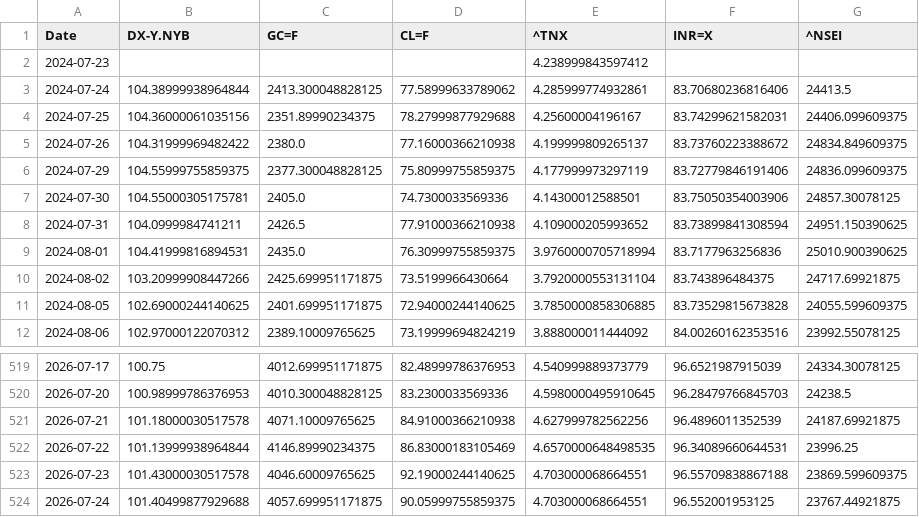
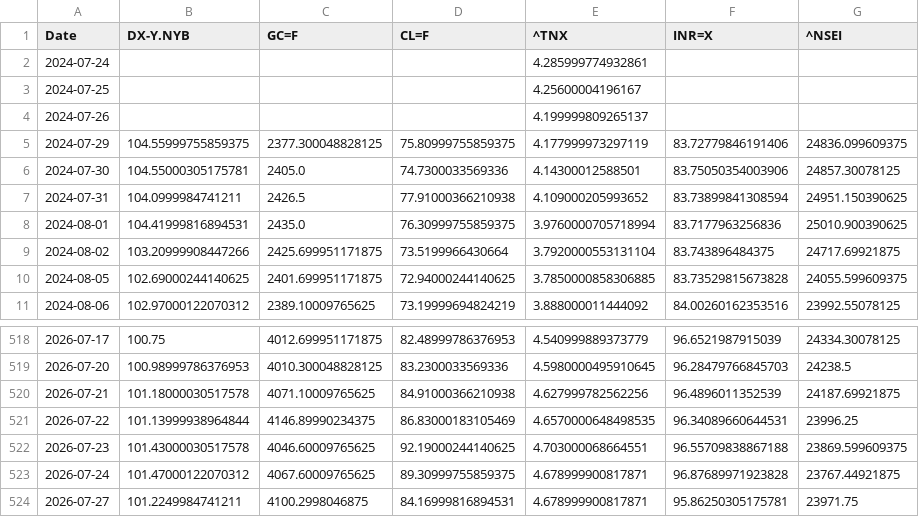
Before and after one commit to rhtjn3-sketch/Stock-Analysis, a CSV file: macro_master.csv, drawn as a sheet; only a part is shown, gaps mark what is left out.

```diff
--- a/macro_master.csv
+++ b/macro_master.csv
@@ -1,6 +1,5 @@
 Date,DX-Y.NYB,GC=F,CL=F,^TNX,INR=X,^NSEI
-2024-07-23,,,,4.238999843597412,,
-2024-07-24,104.38999938964844,2413.300048828125,77.58999633789062,4.285999774932861,83.70680236816406,24413.5
-2024-07-25,104.36000061035156,2351.89990234375,78.27999877929688,4.25600004196167,83.74299621582031,24406.099609375
-2024-07-26,104.31999969482422,2380.0,77.16000366210938,4.199999809265137,83.73760223388672,24834.849609375
+2024-07-24,,,,4.285999774932861,,
+2024-07-25,,,,4.25600004196167,,
+2024-07-26,,,,4.199999809265137,,
 2024-07-29,104.55999755859375,2377.300048828125,75.80999755859375,4.177999973297119,83.72779846191406,24836.099609375
@@ -523,2 +522,3 @@ Date,DX-Y.NYB,GC=F,CL=F,^TNX,INR=X,^NSEI
 2026-07-23,101.43000030517578,4046.60009765625,92.19000244140625,4.703000068664551,96.55709838867188,23869.599609375
-2026-07-24,101.40499877929688,4057.699951171875,90.05999755859375,4.703000068664551,96.552001953125,23767.44921875
+2026-07-24,101.47000122070312,4067.60009765625,89.30999755859375,4.678999900817871,96.87689971923828,23767.44921875
+2026-07-27,101.2249984741211,4100.2998046875,84.16999816894531,4.678999900817871,95.86250305175781,23971.75
```
Also changed, not shown: nifty_indices_master.csv, world_indices_master.csv, 4 other files.
